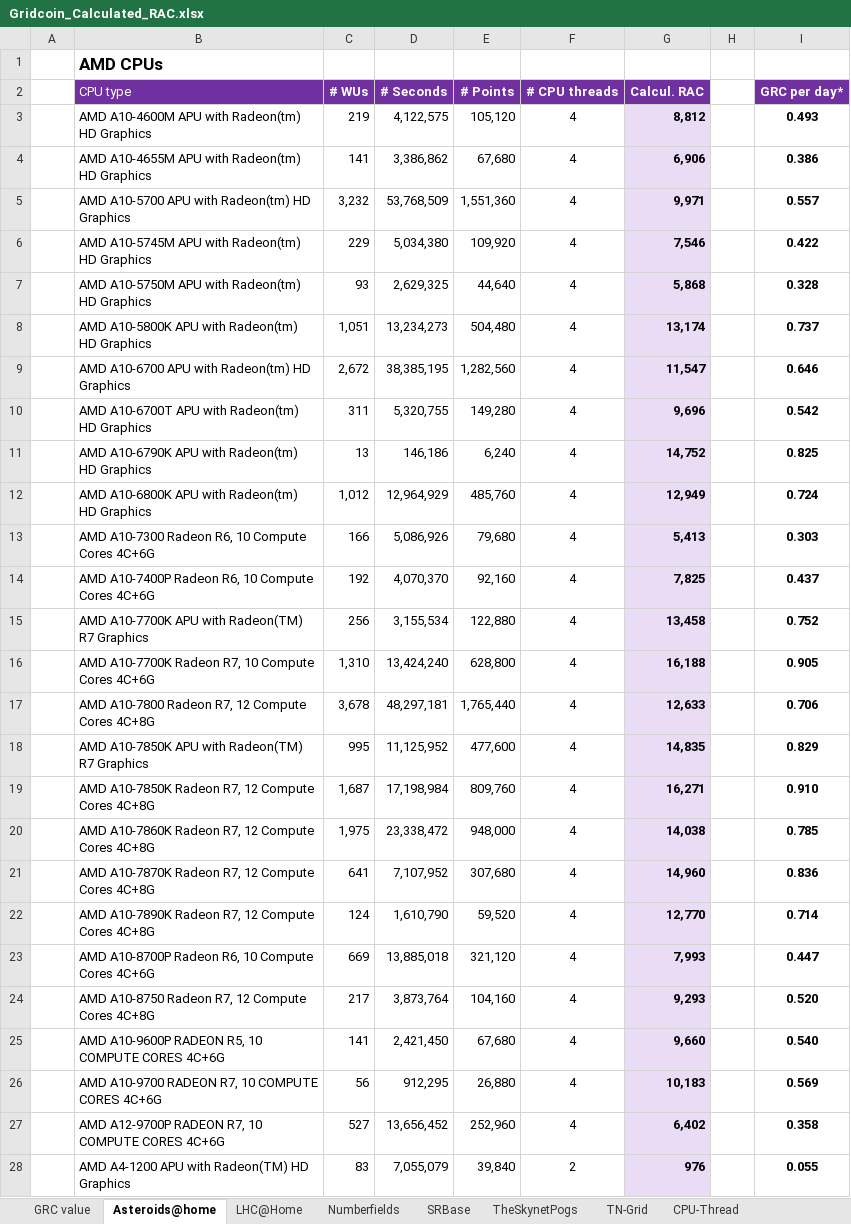
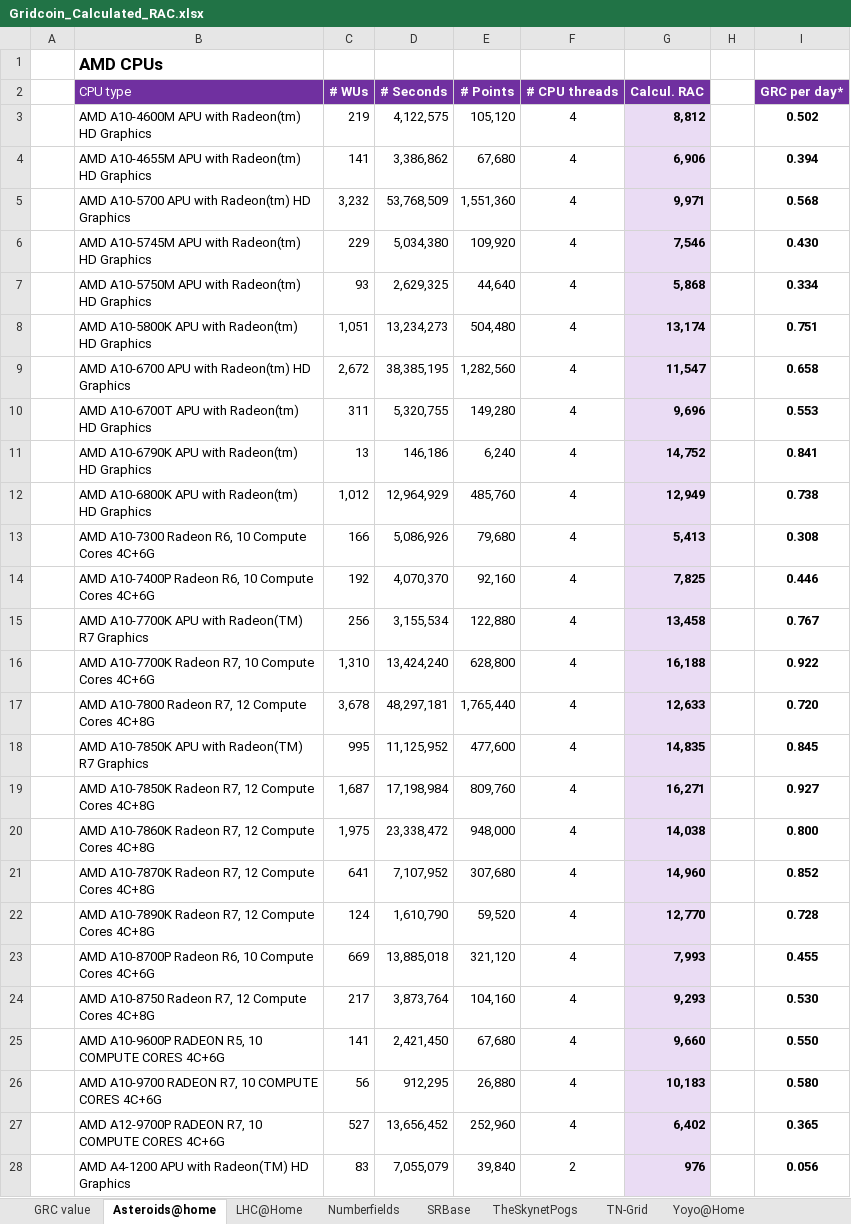
Before and after one commit to parejan/gridcoin, an Excel workbook: Gridcoin_Calculated_RAC.xlsx, sheet Asteroids@home, drawn as a sheet; only a part is shown; values as stored, in another font and other column widths than the file's, no borders; the diff covers the shown part only; the diff names each change by its address in the sheet, - before the commit and + after, or states it on an @@ line.

```diff
--- a/Gridcoin_Calculated_RAC.xlsx (sheet Asteroids@home)
+++ b/Gridcoin_Calculated_RAC.xlsx (sheet Asteroids@home)
+sheet tab: Yoyo@Home
-I3 (GRC per day*): 0.493
+I3 (GRC per day*): 0.502
-I4 (GRC per day*): 0.386
+I4 (GRC per day*): 0.394
-I5 (GRC per day*): 0.557
+I5 (GRC per day*): 0.568
-I6 (GRC per day*): 0.422
+I6 (GRC per day*): 0.430
-I7 (GRC per day*): 0.328
+I7 (GRC per day*): 0.334
-I8 (GRC per day*): 0.737
+I8 (GRC per day*): 0.751
-I9 (GRC per day*): 0.646
+I9 (GRC per day*): 0.658
-I10 (GRC per day*): 0.542
+I10 (GRC per day*): 0.553
-I11 (GRC per day*): 0.825
+I11 (GRC per day*): 0.841
-I12 (GRC per day*): 0.724
+I12 (GRC per day*): 0.738
-I13 (GRC per day*): 0.303
+I13 (GRC per day*): 0.308
-I14 (GRC per day*): 0.437
+I14 (GRC per day*): 0.446
-I15 (GRC per day*): 0.752
+I15 (GRC per day*): 0.767
-I16 (GRC per day*): 0.905
+I16 (GRC per day*): 0.922
-I17 (GRC per day*): 0.706
+I17 (GRC per day*): 0.720
-I18 (GRC per day*): 0.829
+I18 (GRC per day*): 0.845
-I19 (GRC per day*): 0.910
+I19 (GRC per day*): 0.927
-I20 (GRC per day*): 0.785
+I20 (GRC per day*): 0.800
-I21 (GRC per day*): 0.836
+I21 (GRC per day*): 0.852
-I22 (GRC per day*): 0.714
+I22 (GRC per day*): 0.728
-I23 (GRC per day*): 0.447
+I23 (GRC per day*): 0.455
-I24 (GRC per day*): 0.520
+I24 (GRC per day*): 0.530
-I25 (GRC per day*): 0.540
+I25 (GRC per day*): 0.550
-I26 (GRC per day*): 0.569
+I26 (GRC per day*): 0.580
-I27 (GRC per day*): 0.358
+I27 (GRC per day*): 0.365
-I28 (GRC per day*): 0.055
+I28 (GRC per day*): 0.056
```
Also changed, not shown: 1266 edited cells elsewhere in this sheet, sheet LHC@Home, sheet TheSkynetPogs, sheet Numberfields, sheet TN-Grid, sheet SRBase, sheet CPU-Thread, 1 more sheet, 2 other files.
